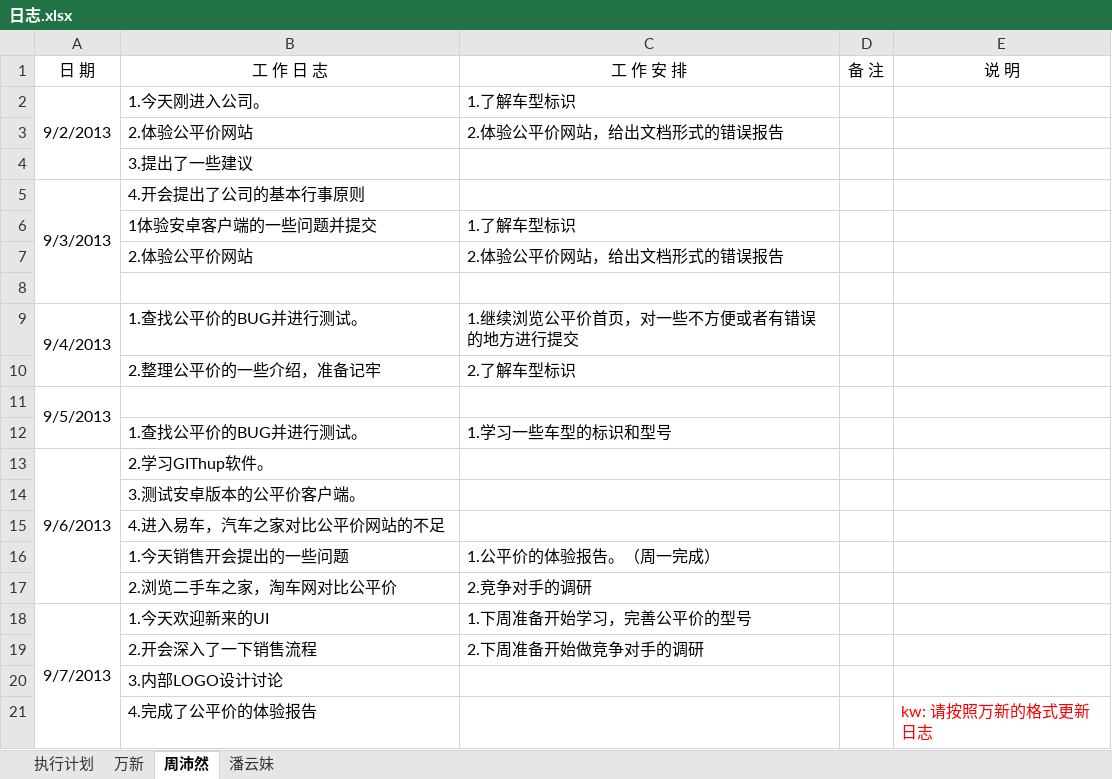
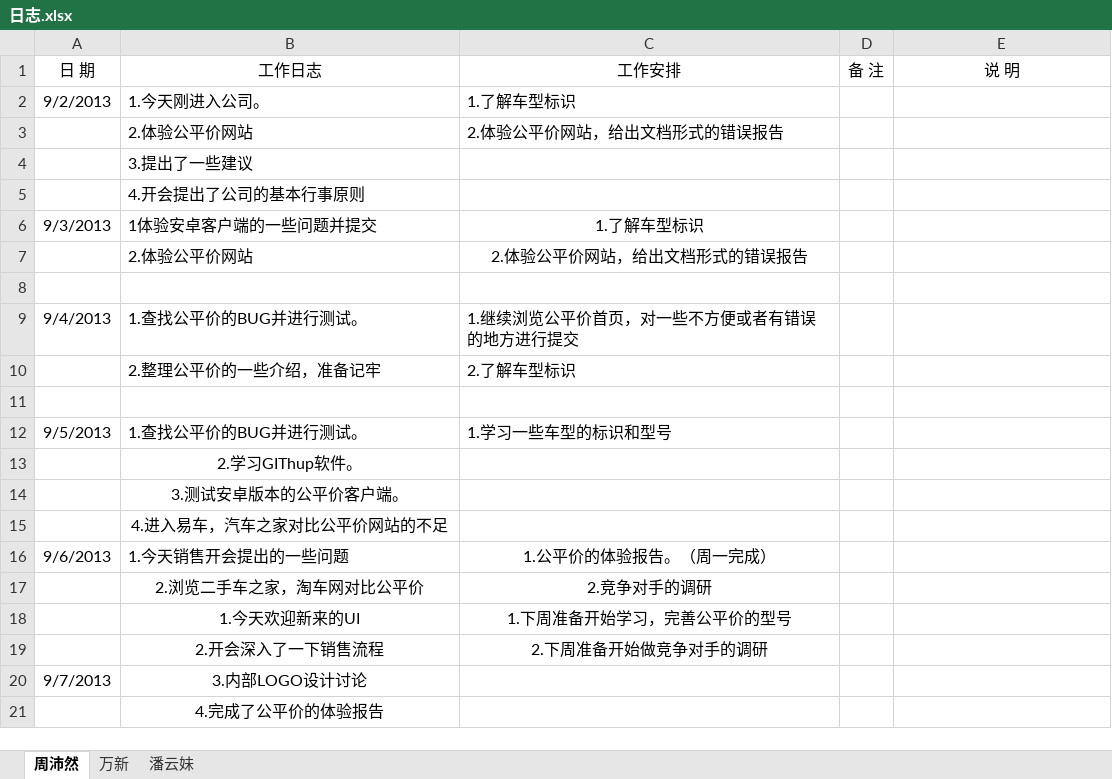
Before and after one commit to GPJxiaoshou/xiaoshou, an Excel workbook: 日志.xlsx, sheet 周沛然, drawn as a sheet; values as stored, in another font and other column widths than the file's, no borders; removed rows and columns are numbered as before the commit, all else as after; the diff names each change by its address in the sheet, - before the commit and + after, or states it on an @@ line.

Commit message:
Revert "ass"
This reverts commit a9a5d431180781a14f8cabee775c48e22c809ef4.

```diff
--- a/日志.xlsx (sheet 周沛然)
+++ b/日志.xlsx (sheet 周沛然)
-sheet tab: 执行计划
@@ sheet tab order changed: 周沛然 | 万新 | 潘云妹 @@
-B1: 工 作 日 志
+B1: 工作日志
-C1: 工 作 安 排
+C1: 工作安排
-A2:A4 merged
-A5 (日 期): 9/3/2013
+A5 (日 期): (empty)
-A5:A8 merged
-A6 (日 期): (empty)
+A6 (日 期): 9/3/2013
-C6:C7 alignment: left
+C6:C7 alignment: center
-A9:A10 merged
-A11 (日 期): 9/5/2013
+A11 (日 期): (empty)
-A11:A12 merged
-A12 (日 期): (empty)
+A12 (日 期): 9/5/2013
-A13 (日 期): 9/6/2013
+A13 (日 期): (empty)
-A13:A17 merged
-B13:B15 alignment: left
+B13:B15 alignment: center
-A16 (日 期): (empty)
+A16 (日 期): 9/6/2013
-C16 alignment: left
+C16 alignment: center
-B17:C19 alignment: left
+B17:C19 alignment: center
-A18 (日 期): 9/7/2013
+A18 (日 期): (empty)
-A18:A21 merged
+row 20: 9/7/2013 | 3.内部LOGO设计讨论
-B21 (工作日志): 3.内部LOGO设计讨论
+B21 (工作日志): 4.完成了公平价的体验报告
-B21 alignment: left
+B21 alignment: center
-row 21:  | 4.完成了公平价的体验报告 |  |  | kw: 请按照万新的格式更新日志
```
Also changed, not shown: sheet 潘云妹, sheet 万新.
